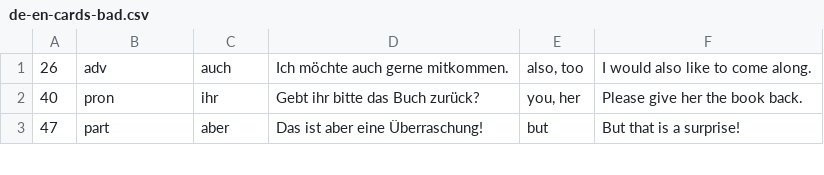
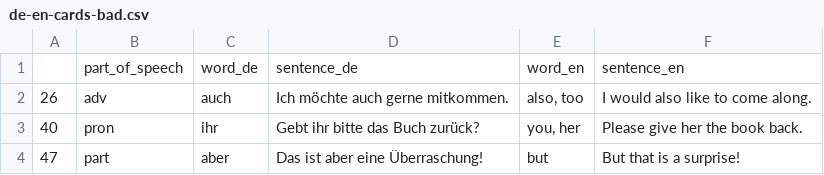
Before and after one commit to deemp/anki-decks, a CSV file: sentences/frequency/de/data/processed/de-en-cards-bad.csv, drawn as a sheet; only a part is shown; the diff names each change by its address in the sheet, - before the commit and + after, or states it on an @@ line.

Commit message:
feat(sentences): add header

```diff
--- a/sentences/frequency/de/data/processed/de-en-cards-bad.csv
+++ b/sentences/frequency/de/data/processed/de-en-cards-bad.csv
+row 1:  | part_of_speech | word_de | sentence_de | word_en | sentence_en
```
